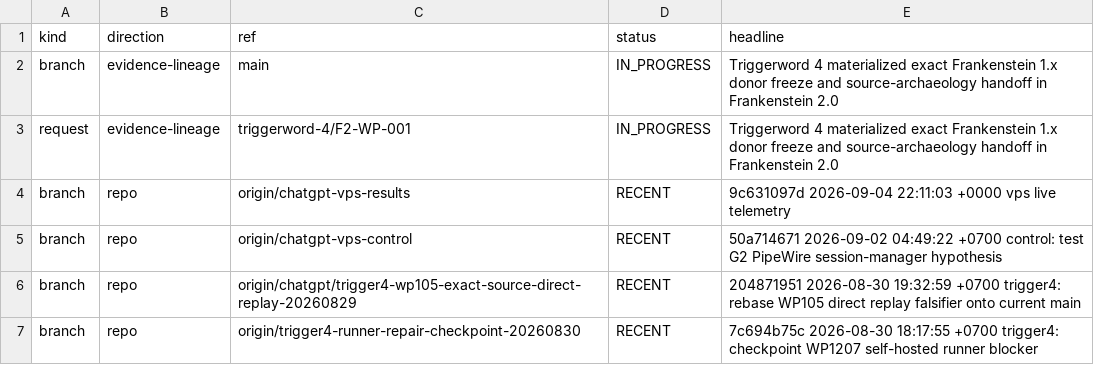
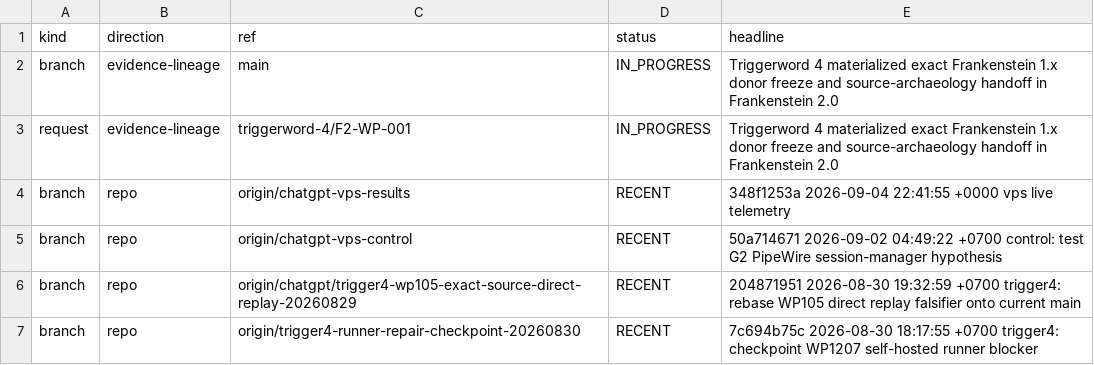
Before and after one commit to gschaidergabriel/Cognitive-devmachine, a TSV file: research_entity/00_CURRENT/ACTIVE.tsv, drawn as a sheet; only a part is shown.

Commit message:
current: refresh token-efficient research state [skip ci]

```diff
--- a/research_entity/00_CURRENT/ACTIVE.tsv
+++ b/research_entity/00_CURRENT/ACTIVE.tsv
@@ -3,3 +3,3 @@ branch	evidence-lineage	main	IN_PROGRESS	Triggerword 4 materialized exact Franke
 request	evidence-lineage	triggerword-4/F2-WP-001	IN_PROGRESS	Triggerword 4 materialized exact Frankenstein 1.x donor freeze and source-archaeology handoff in Frankenstein 2.0
-branch	repo	origin/chatgpt-vps-results	RECENT	9c631097d 2026-09-04 22:11:03 +0000 vps live telemetry
+branch	repo	origin/chatgpt-vps-results	RECENT	348f1253a 2026-09-04 22:41:55 +0000 vps live telemetry
 branch	repo	origin/chatgpt-vps-control	RECENT	50a714671 2026-09-02 04:49:22 +0700 control: test G2 PipeWire session-manager hypothesis
```
Also changed, not shown: research_entity/00_CURRENT/RECENT.tsv, 15 other files.
